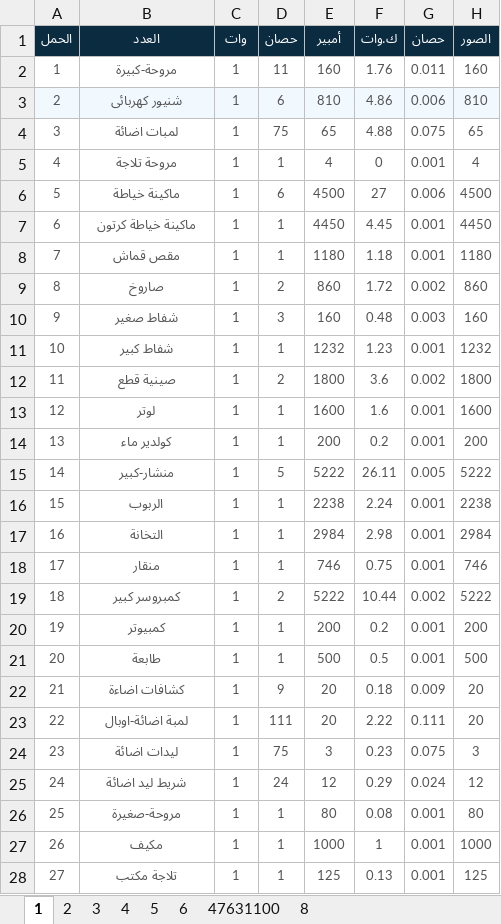
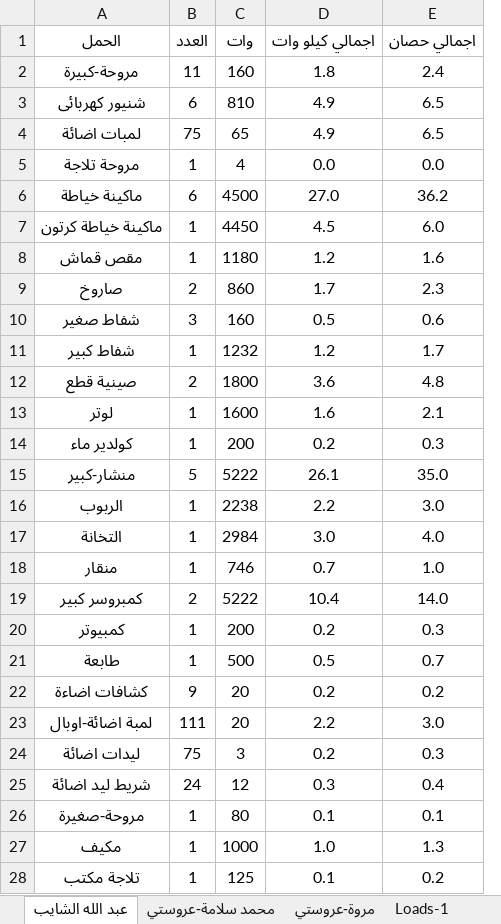
Before and after one commit to merrooo/NDEDC_Production, an Excel workbook: Sources/Work.ae85/Electrical_Loads.xlsx, sheet عبد الله الشايب, drawn as a sheet; only a part is shown; values as stored, in another font and other column widths than the file's, no borders; removed rows and columns are numbered as before the commit, all else as after; the diff covers the shown part only; the diff names each change by its address in the sheet, - before the commit and + after, or states it on an @@ line.

```diff
--- a/Sources/Work.ae85/Electrical_Loads.xlsx (sheet عبد الله الشايب)
+++ b/Sources/Work.ae85/Electrical_Loads.xlsx (sheet عبد الله الشايب)
-sheet tab: 1
+sheet tab: عبد الله الشايب
-sheet tab: 2
+sheet tab: محمد سلامة-عروستي
-sheet tab: 3
+sheet tab: مروة-عروستي
-sheet tab: 4
+sheet tab: Loads-1
-column A, rows 2-28: 1 | 2 | 3 | 4 | 5 | 6 | 7 | 8 | 9 | 10 | 11 | 12 | 13 | 14 | 15 | 16 | 17 | 18 | 19 | 20 | 21 | 22 | 23 | 24 | 25 | 26 | 27
-column C, rows 2-28: all 1
-column F, rows 2-28: 1.76 | 4.86 | 4.88 | 0 | 27 | 4.45 | 1.18 | 1.72 | 0.48 | 1.23 | 3.6 | 1.6 | 0.2 | 26.11 | 2.24 | 2.98 | 0.75 | 10.44 | 0.2 | 0.5 | 0.18 | 2.22 | 0.23 | 0.29 | 0.08 | 1 | 0.13
-column G, rows 2-28: 0.011 | 0.006 | 0.075 | 0.001 | 0.006 | 0.001 | 0.001 | 0.002 | 0.003 | 0.001 | 0.002 | 0.001 | 0.001 | 0.005 | 0.001 | 0.001 | 0.001 | 0.002 | 0.001 | 0.001 | 0.009 | 0.111 | 0.075 | 0.024 | 0.001 | 0.001 | 0.001
-column H, rows 2-28: 160 | 810 | 65 | 4 | 4500 | 4450 | 1180 | 860 | 160 | 1232 | 1800 | 1600 | 200 | 5222 | 2238 | 2984 | 746 | 5222 | 200 | 500 | 20 | 20 | 3 | 12 | 80 | 1000 | 125
+column D, rows 2-28: 1.8 | 4.9 | 4.9 | 0.0 | 27.0 | 4.5 | 1.2 | 1.7 | 0.5 | 1.2 | 3.6 | 1.6 | 0.2 | 26.1 | 2.2 | 3.0 | 0.7 | 10.4 | 0.2 | 0.5 | 0.2 | 2.2 | 0.2 | 0.3 | 0.1 | 1.0 | 0.1
+column E, rows 2-28: 2.4 | 6.5 | 6.5 | 0.0 | 36.2 | 6.0 | 1.6 | 2.3 | 0.6 | 1.7 | 4.8 | 2.1 | 0.3 | 35.0 | 3.0 | 4.0 | 1.0 | 14.0 | 0.3 | 0.7 | 0.2 | 3.0 | 0.3 | 0.4 | 0.1 | 1.3 | 0.2
-row 1: الحمل | العدد | وات | حصان | أمبير | ك.وات | حصان | الصور
+row 1: الحمل | العدد | وات | اجمالي كيلو وات | اجمالي حصان
-A2:A28 text colour: #545454
+A2:A28 text colour: black, text size: larger
-B2:C28 text colour: #545454
+B2:C28 text colour: black, text size: larger
-A3 fill: #F1F9FF
+A3 fill: none
-B3:C3 fill: #F1F9FF
+B3:C3 fill: none
```
Also changed, not shown: 1 added row and cell formats elsewhere in this sheet, sheet Loads-1, sheet حلواني لينزا, sheet فارما بوكس, sheet محمد السيد, sheet 47631100لحوم قناة السويس, sheet محمد سلامة-عروستي, 1 more sheet, other sheet tabs, formulas that keep their value, 3 other files.
